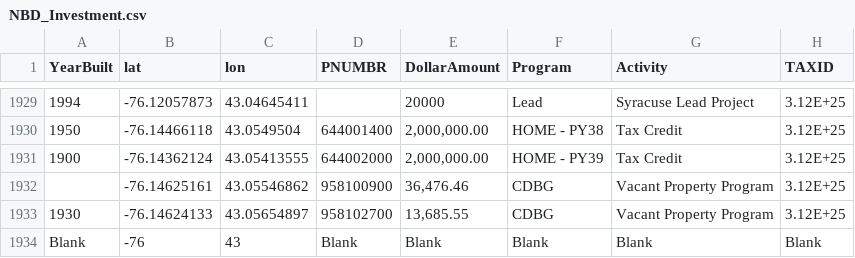
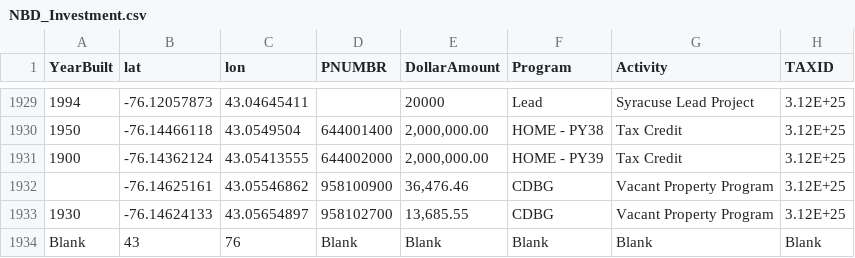
Before and after one commit to subartle/Understanding-Syracuse, a CSV file: Raw/NBD_Investment.csv, drawn as a sheet; only a part is shown, gaps mark what is left out; the diff names each change by its address in the sheet, - before the commit and + after, or states it on an @@ line.

Commit message:
Update NBD_Investment.csv

```diff
--- a/Raw/NBD_Investment.csv
+++ b/Raw/NBD_Investment.csv
-B1934 (lat): -76
+B1934 (lat): 43
-C1934 (lon): 43
+C1934 (lon): 76
```
